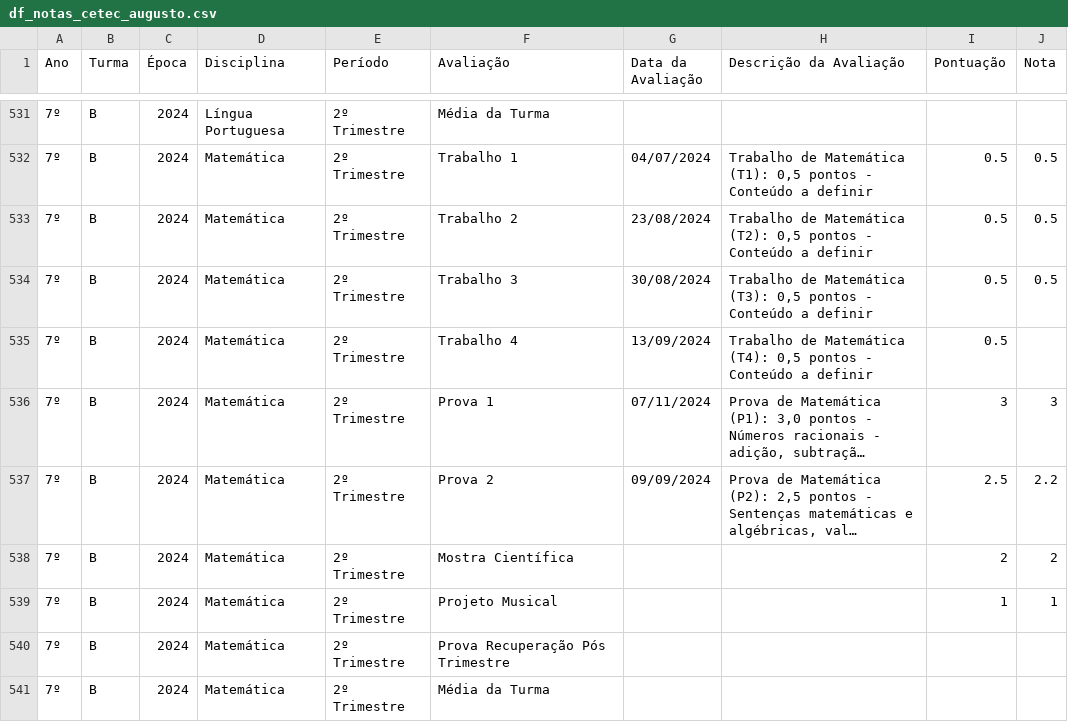
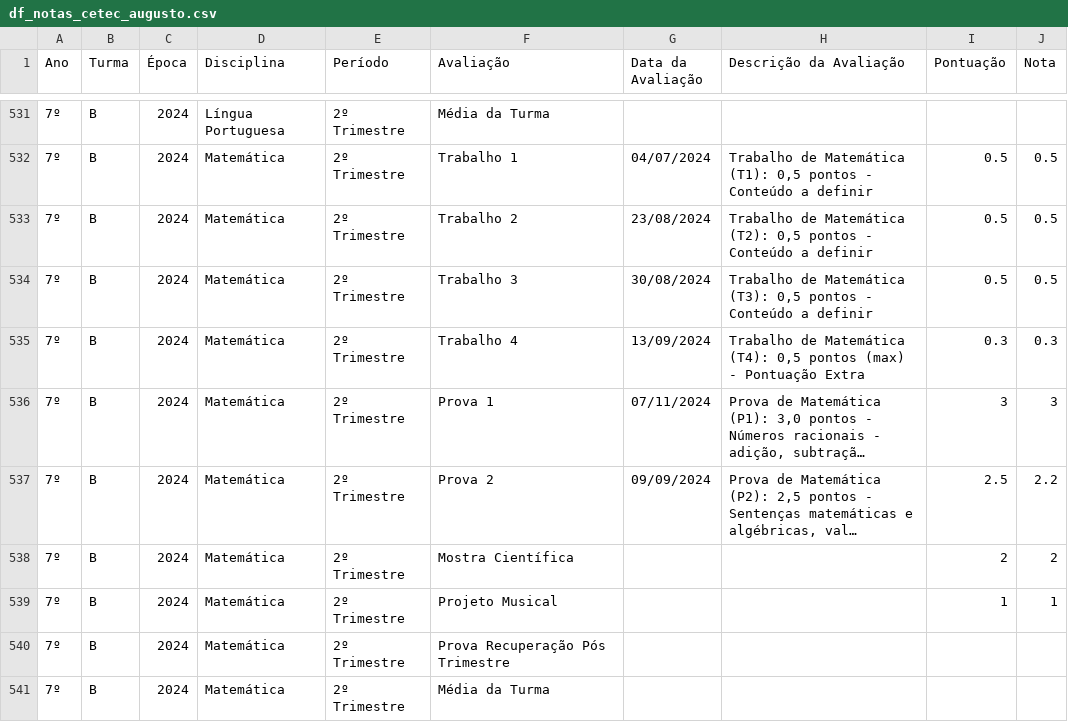
Before and after one commit to mauriciopassos/notas_cetec_augusto, a CSV file: src/df_notas_cetec_augusto.csv, drawn as a sheet; only a part is shown, gaps mark what is left out; long unchanged cells end in …; the diff names each change by its address in the sheet, - before the commit and + after, or states it on an @@ line.

Commit message:
upload new CSV data

```diff
--- a/src/df_notas_cetec_augusto.csv
+++ b/src/df_notas_cetec_augusto.csv
-H535 (Descrição da Avaliação): …0,5 pontos - Conteúdo a definir
+H535 (Descrição da Avaliação): …0,5 pontos (max) - Pontuação Extra
-I535 (Pontuação): 0.5
+I535 (Pontuação): 0.3
-J535 (Nota): (empty)
+J535 (Nota): 0.3
```
